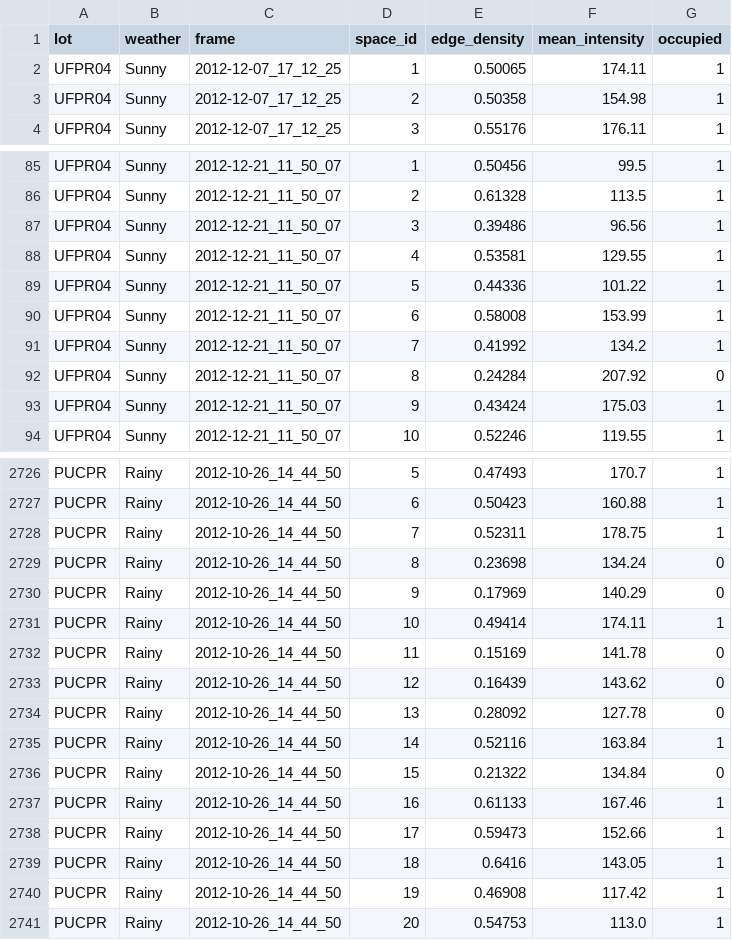
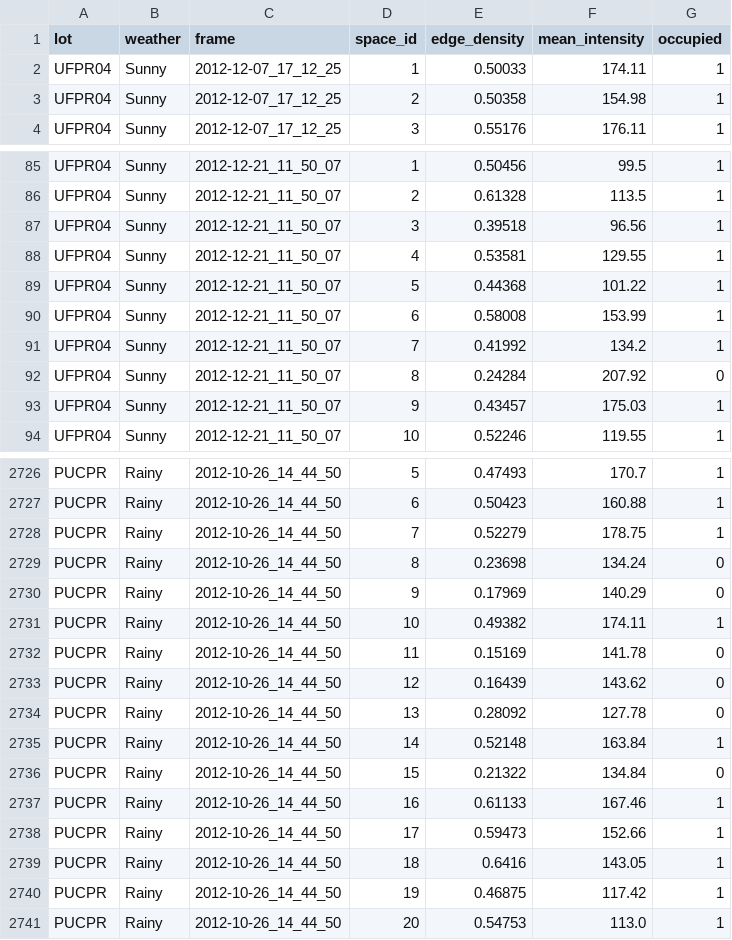
Before and after one commit to ThreeOneOneZero/pdi_parking_lot, a CSV file: results/e2_measurements.csv, drawn as a sheet; only a part is shown, gaps mark what is left out; the diff covers the shown part only.

```diff
--- a/results/e2_measurements.csv
+++ b/results/e2_measurements.csv
@@ -1,3 +1,3 @@
 lot,weather,frame,space_id,edge_density,mean_intensity,occupied
-UFPR04,Sunny,2012-12-07_17_12_25,1,0.50065,174.11,1
+UFPR04,Sunny,2012-12-07_17_12_25,1,0.50033,174.11,1
 UFPR04,Sunny,2012-12-07_17_12_25,2,0.50358,154.98,1
@@ -86,5 +86,5 @@ UFPR04,Sunny,2012-12-21_11_50_07,1,0.50456,99.5,1
 UFPR04,Sunny,2012-12-21_11_50_07,2,0.61328,113.5,1
-UFPR04,Sunny,2012-12-21_11_50_07,3,0.39486,96.56,1
+UFPR04,Sunny,2012-12-21_11_50_07,3,0.39518,96.56,1
 UFPR04,Sunny,2012-12-21_11_50_07,4,0.53581,129.55,1
-UFPR04,Sunny,2012-12-21_11_50_07,5,0.44336,101.22,1
+UFPR04,Sunny,2012-12-21_11_50_07,5,0.44368,101.22,1
 UFPR04,Sunny,2012-12-21_11_50_07,6,0.58008,153.99,1
@@ -92,3 +92,3 @@ UFPR04,Sunny,2012-12-21_11_50_07,7,0.41992,134.2,1
 UFPR04,Sunny,2012-12-21_11_50_07,8,0.24284,207.92,0
-UFPR04,Sunny,2012-12-21_11_50_07,9,0.43424,175.03,1
+UFPR04,Sunny,2012-12-21_11_50_07,9,0.43457,175.03,1
 UFPR04,Sunny,2012-12-21_11_50_07,10,0.52246,119.55,1
@@ -2727,6 +2727,6 @@ PUCPR,Rainy,2012-10-26_14_44_50,5,0.47493,170.7,1
 PUCPR,Rainy,2012-10-26_14_44_50,6,0.50423,160.88,1
-PUCPR,Rainy,2012-10-26_14_44_50,7,0.52311,178.75,1
+PUCPR,Rainy,2012-10-26_14_44_50,7,0.52279,178.75,1
 PUCPR,Rainy,2012-10-26_14_44_50,8,0.23698,134.24,0
 PUCPR,Rainy,2012-10-26_14_44_50,9,0.17969,140.29,0
-PUCPR,Rainy,2012-10-26_14_44_50,10,0.49414,174.11,1
+PUCPR,Rainy,2012-10-26_14_44_50,10,0.49382,174.11,1
 PUCPR,Rainy,2012-10-26_14_44_50,11,0.15169,141.78,0
@@ -2734,3 +2734,3 @@ PUCPR,Rainy,2012-10-26_14_44_50,12,0.16439,143.62,0
 PUCPR,Rainy,2012-10-26_14_44_50,13,0.28092,127.78,0
-PUCPR,Rainy,2012-10-26_14_44_50,14,0.52116,163.84,1
+PUCPR,Rainy,2012-10-26_14_44_50,14,0.52148,163.84,1
 PUCPR,Rainy,2012-10-26_14_44_50,15,0.21322,134.84,0
@@ -2739,3 +2739,3 @@ PUCPR,Rainy,2012-10-26_14_44_50,17,0.59473,152.66,1
 PUCPR,Rainy,2012-10-26_14_44_50,18,0.6416,143.05,1
-PUCPR,Rainy,2012-10-26_14_44_50,19,0.46908,117.42,1
+PUCPR,Rainy,2012-10-26_14_44_50,19,0.46875,117.42,1
 PUCPR,Rainy,2012-10-26_14_44_50,20,0.54753,113.0,1
```
Also changed, not shown: 189 edited cells elsewhere in this file, 6 other files.
